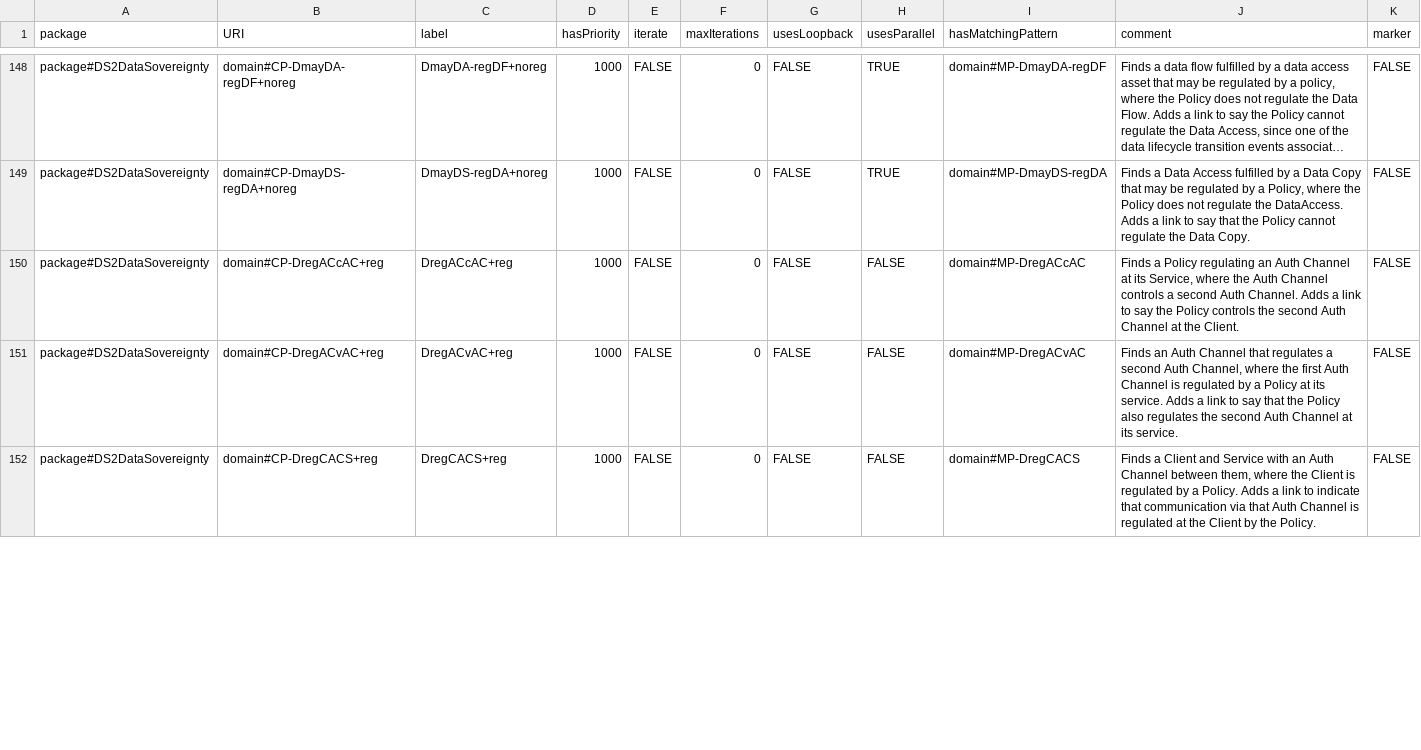
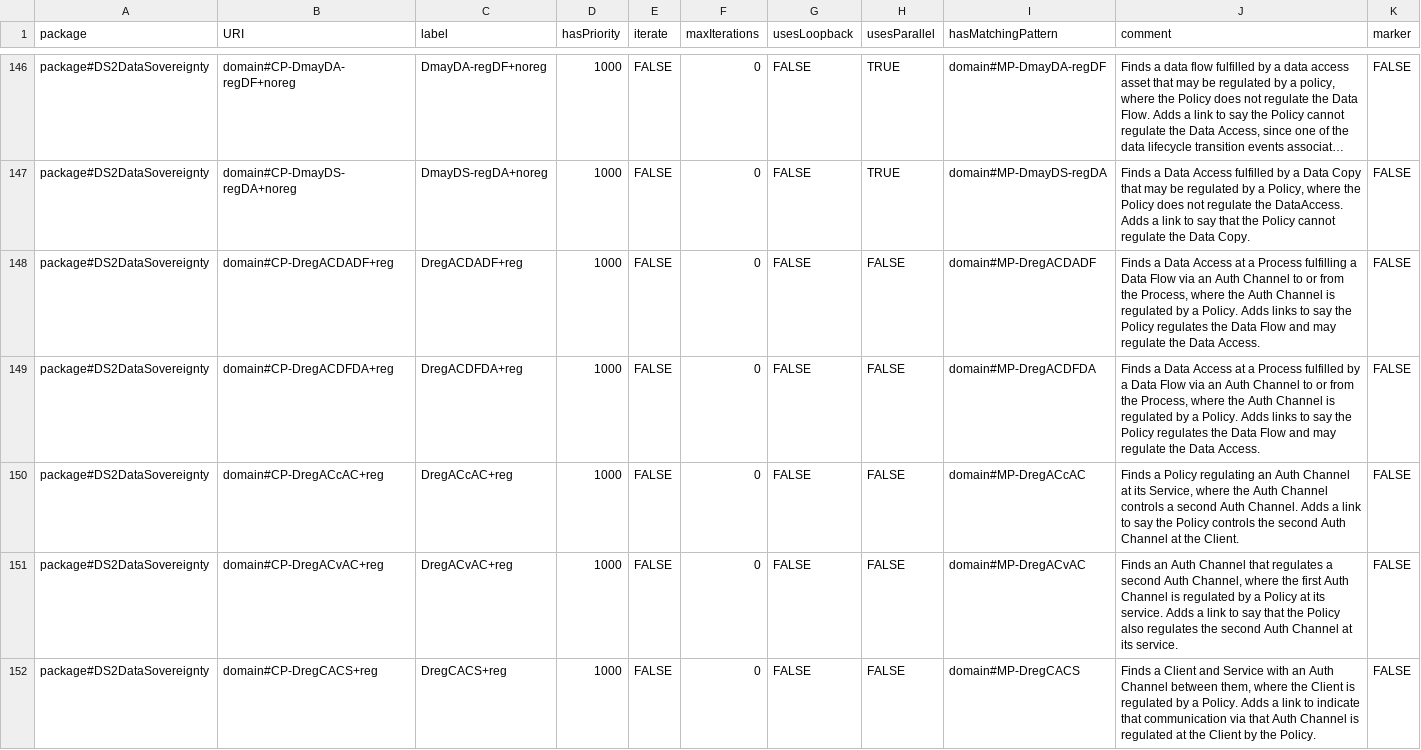
Before and after one commit to Spyderisk/domain-network, a CSV file: csv/ConstructionPattern.csv, drawn as a sheet; only a part is shown, gaps mark what is left out; long unchanged cells end in …; the diff covers the shown part only; the diff names each change by its address in the sheet, - before the commit and + after, or states it on an @@ line.

```diff
--- a/csv/ConstructionPattern.csv
+++ b/csv/ConstructionPattern.csv
+row 148: package#DS2DataSovereignty | domain#CP-DregACDADF+reg | DregACDADF+reg | 1000 | FALSE | 0 | FALSE | FALSE | domain#MP-DregACDADF | Finds a Data Access at a Process fulfilling a Data Flow via an Auth Channel to or from the Process, where the Auth Channel is regulated by a Policy. Adds links to say the Policy regulates the Data Flow and may regulate the Data Access. | FALSE
+row 149: package#DS2DataSovereignty | domain#CP-DregACDFDA+reg | DregACDFDA+reg | 1000 | FALSE | 0 | FALSE | FALSE | domain#MP-DregACDFDA | Finds a Data Access at a Process fulfilled by a Data Flow via an Auth Channel to or from the Process, where the Auth Channel is regulated by a Policy. Adds links to say the Policy regulates the Data Flow and may regulate the Data Access. | FALSE
```
Also changed, not shown: 3 removed rows and 11 edited cells elsewhere in this file, csv/ConstructionPredecessor.csv, csv/ControlStrategyBlocks.csv, 17 other files.
